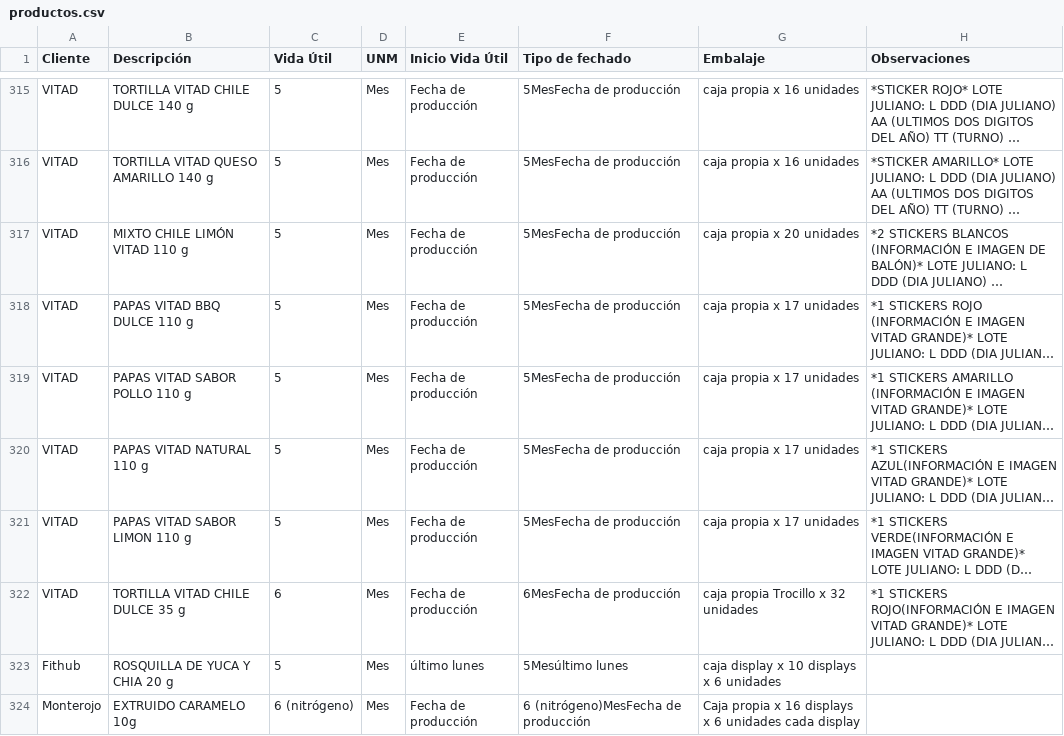
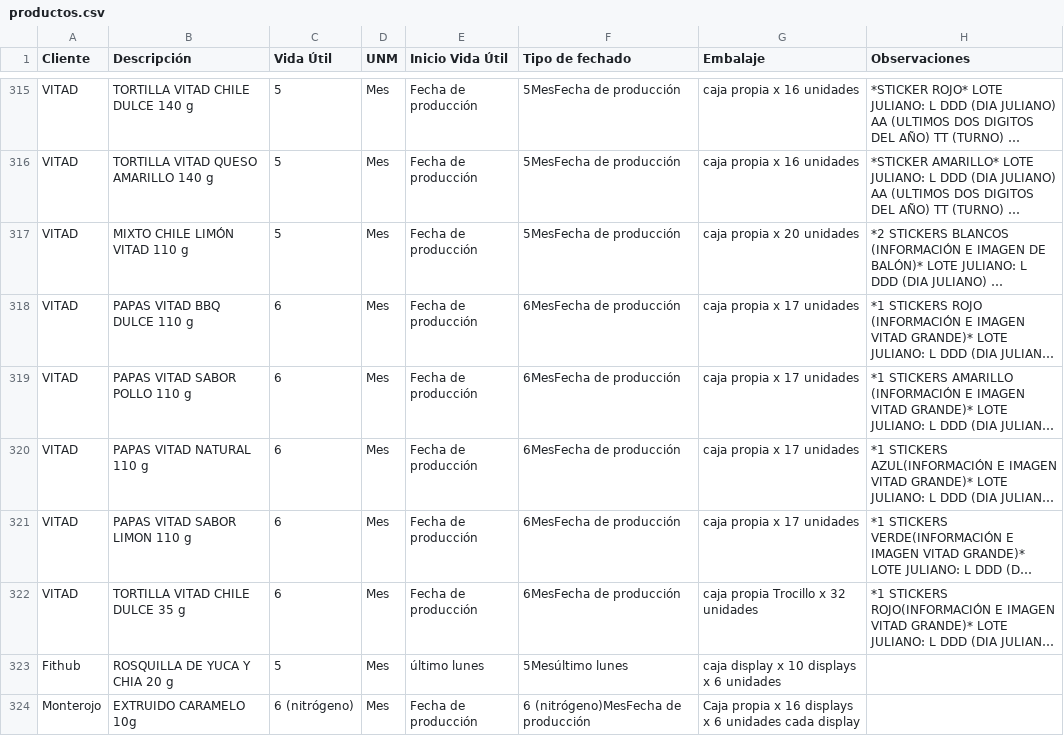
Before and after one commit to analistasgcproductosvicky-max/calculadora-fechas-vencimiento, a CSV file: productos.csv, drawn as a sheet; only a part is shown, gaps mark what is left out; long unchanged cells end in …; the diff names each change by its address in the sheet, - before the commit and + after, or states it on an @@ line.

```diff
--- a/productos.csv
+++ b/productos.csv
-C318:C321 (Vida Útil): 5
+C318:C321 (Vida Útil): 6
-F318:F321 (Tipo de fechado): 5MesFecha de producción
+F318:F321 (Tipo de fechado): 6MesFecha de producción
```
